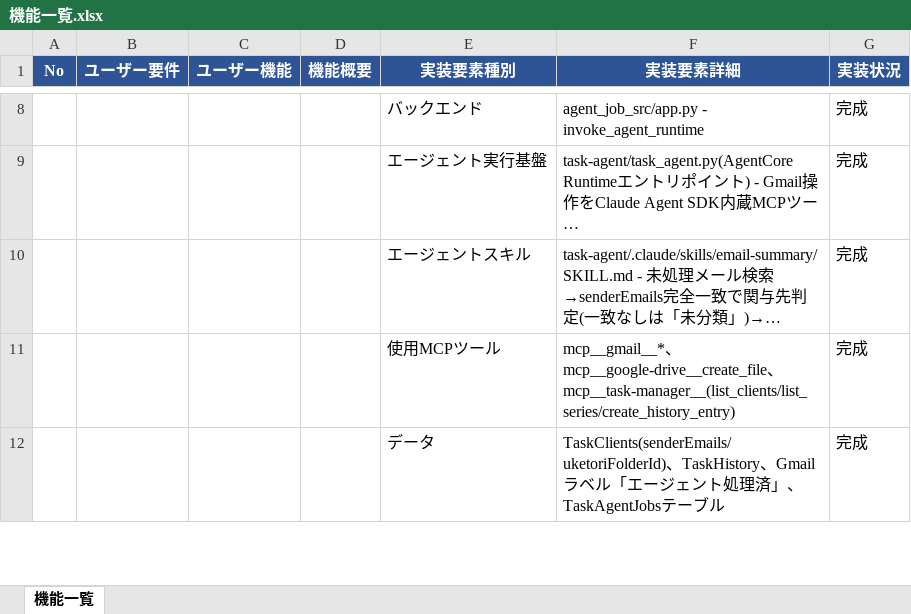
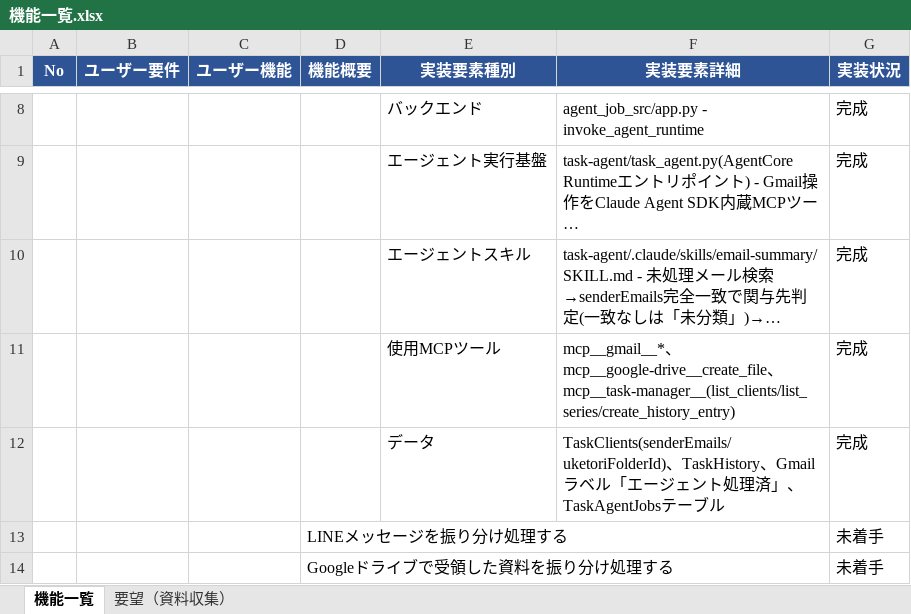
Before and after one commit to woodygaragelab/task-manager, an Excel workbook: docs/機能一覧.xlsx, sheet 機能一覧, drawn as a sheet; only a part is shown, gaps mark what is left out; long unchanged cells end in …; values as stored, in another font and other column widths than the file's, no borders; the diff covers the shown part only; the diff names each change by its address in the sheet, - before the commit and + after, or states it on an @@ line.

```diff
--- a/docs/機能一覧.xlsx (sheet 機能一覧)
+++ b/docs/機能一覧.xlsx (sheet 機能一覧)
+sheet tab: 要望（資料収集）
+row 13:  |  |  | LINEメッセージを振り分け処理する |  |  | 未着手
+row 14:  |  |  | Googleドライブで受領した資料を振り分け処理する |  |  | 未着手
```
Also changed, not shown: 3 added rows and 3 edited cells elsewhere in this sheet, 8 other files.
